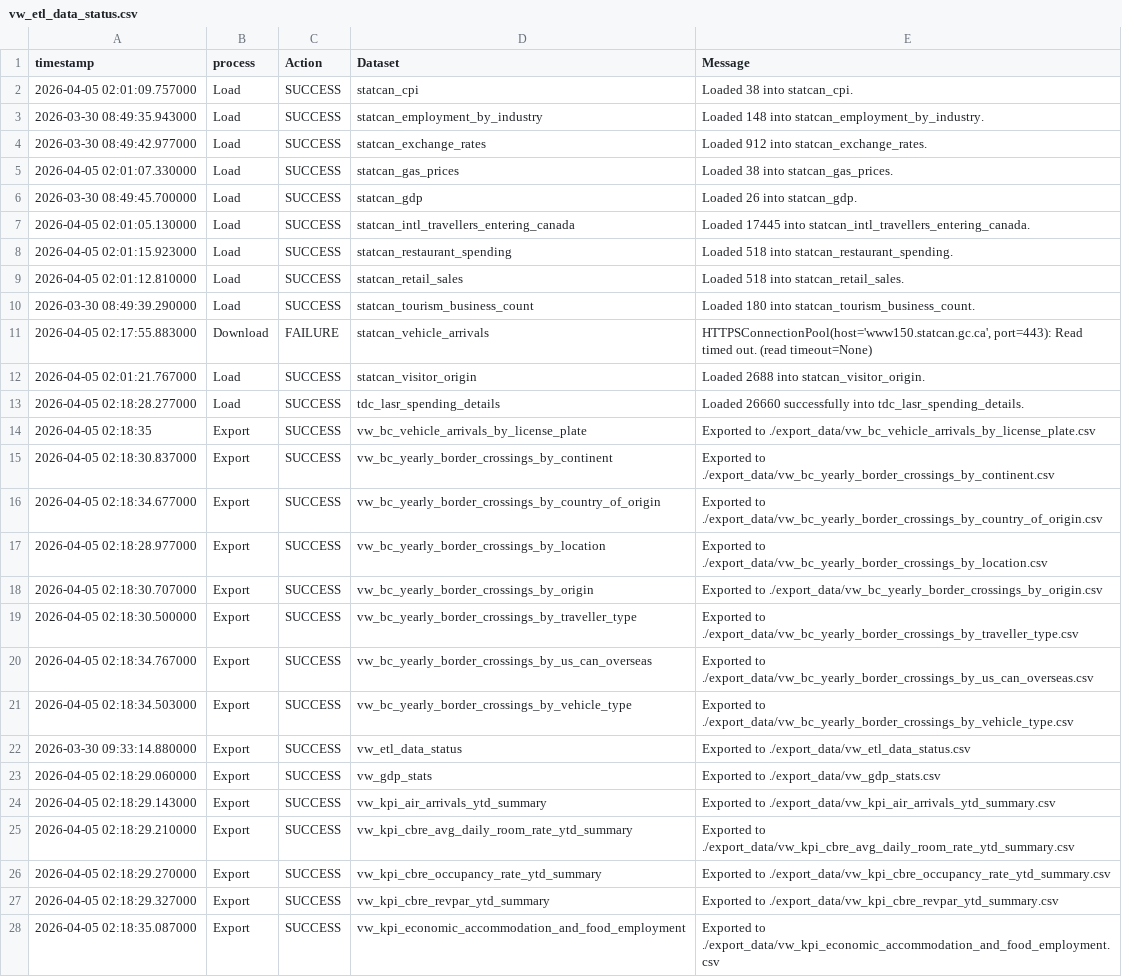
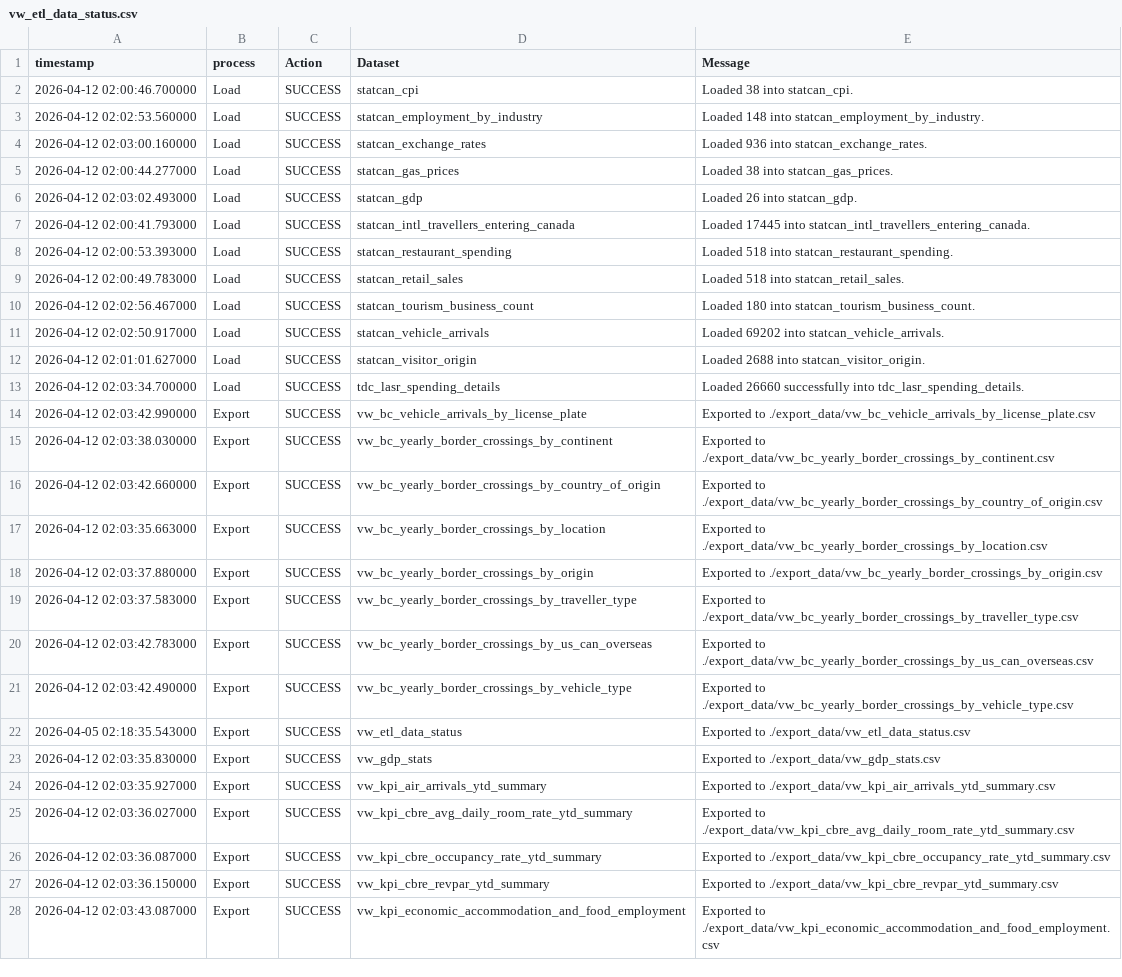
Before and after one commit to ytgov/tourism-indicators, a CSV file: data/vw_etl_data_status.csv, drawn as a sheet; only a part is shown; removed rows and columns are numbered as before the commit, all else as after; the diff covers the shown part only; the diff names each change by its address in the sheet, - before the commit and + after, or states it on an @@ line.

```diff
--- a/data/vw_etl_data_status.csv
+++ b/data/vw_etl_data_status.csv
-A2 (timestamp): 2026-04-05 02:01:09.757000
+A2 (timestamp): 2026-04-12 02:00:46.700000
-A3 (timestamp): 2026-03-30 08:49:35.943000
+A3 (timestamp): 2026-04-12 02:02:53.560000
-A4 (timestamp): 2026-03-30 08:49:42.977000
+A4 (timestamp): 2026-04-12 02:03:00.160000
-E4 (Message): Loaded 912 into statcan_exchange_rates.
+E4 (Message): Loaded 936 into statcan_exchange_rates.
-A5 (timestamp): 2026-04-05 02:01:07.330000
+A5 (timestamp): 2026-04-12 02:00:44.277000
-A6 (timestamp): 2026-03-30 08:49:45.700000
+A6 (timestamp): 2026-04-12 02:03:02.493000
-A7 (timestamp): 2026-04-05 02:01:05.130000
+A7 (timestamp): 2026-04-12 02:00:41.793000
-A8 (timestamp): 2026-04-05 02:01:15.923000
+A8 (timestamp): 2026-04-12 02:00:53.393000
-A9 (timestamp): 2026-04-05 02:01:12.810000
+A9 (timestamp): 2026-04-12 02:00:49.783000
-A10 (timestamp): 2026-03-30 08:49:39.290000
+A10 (timestamp): 2026-04-12 02:02:56.467000
-row 11: 2026-04-05 02:17:55.883000 | Download | FAILURE | statcan_vehicle_arrivals | HTTPSConnectionPool(host='www150.statcan.gc.ca', port=443): Read timed out. (read timeout=None)
+row 11: 2026-04-12 02:02:50.917000 | Load | SUCCESS | statcan_vehicle_arrivals | Loaded 69202 into statcan_vehicle_arrivals.
-A12 (timestamp): 2026-04-05 02:01:21.767000
+A12 (timestamp): 2026-04-12 02:01:01.627000
-A13 (timestamp): 2026-04-05 02:18:28.277000
+A13 (timestamp): 2026-04-12 02:03:34.700000
-A14 (timestamp): 2026-04-05 02:18:35
+A14 (timestamp): 2026-04-12 02:03:42.990000
-A15 (timestamp): 2026-04-05 02:18:30.837000
+A15 (timestamp): 2026-04-12 02:03:38.030000
-A16 (timestamp): 2026-04-05 02:18:34.677000
+A16 (timestamp): 2026-04-12 02:03:42.660000
-A17 (timestamp): 2026-04-05 02:18:28.977000
+A17 (timestamp): 2026-04-12 02:03:35.663000
-A18 (timestamp): 2026-04-05 02:18:30.707000
+A18 (timestamp): 2026-04-12 02:03:37.880000
-A19 (timestamp): 2026-04-05 02:18:30.500000
+A19 (timestamp): 2026-04-12 02:03:37.583000
-A20 (timestamp): 2026-04-05 02:18:34.767000
+A20 (timestamp): 2026-04-12 02:03:42.783000
-A21 (timestamp): 2026-04-05 02:18:34.503000
+A21 (timestamp): 2026-04-12 02:03:42.490000
-A22 (timestamp): 2026-03-30 09:33:14.880000
+A22 (timestamp): 2026-04-05 02:18:35.543000
-A23 (timestamp): 2026-04-05 02:18:29.060000
+A23 (timestamp): 2026-04-12 02:03:35.830000
-A24 (timestamp): 2026-04-05 02:18:29.143000
+A24 (timestamp): 2026-04-12 02:03:35.927000
-A25 (timestamp): 2026-04-05 02:18:29.210000
+A25 (timestamp): 2026-04-12 02:03:36.027000
-A26 (timestamp): 2026-04-05 02:18:29.270000
+A26 (timestamp): 2026-04-12 02:03:36.087000
-A27 (timestamp): 2026-04-05 02:18:29.327000
+A27 (timestamp): 2026-04-12 02:03:36.150000
-A28 (timestamp): 2026-04-05 02:18:35.087000
+A28 (timestamp): 2026-04-12 02:03:43.087000
```
Also changed, not shown: 10 edited cells elsewhere in this file, data/vw_bc_vehicle_arrivals_by_license_plate.csv, data/vw_bc_yearly_border_crossings_by_continent.csv, 9 other files.
